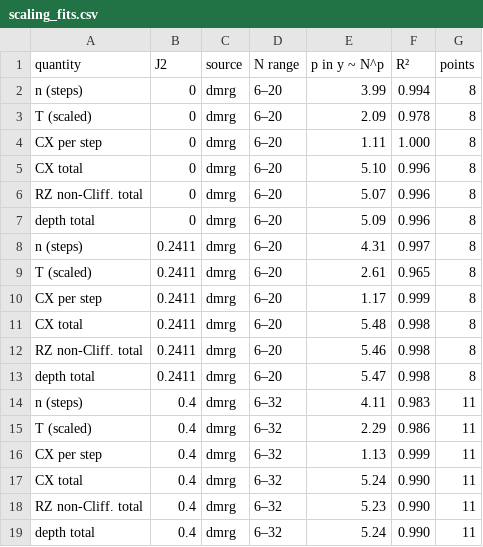
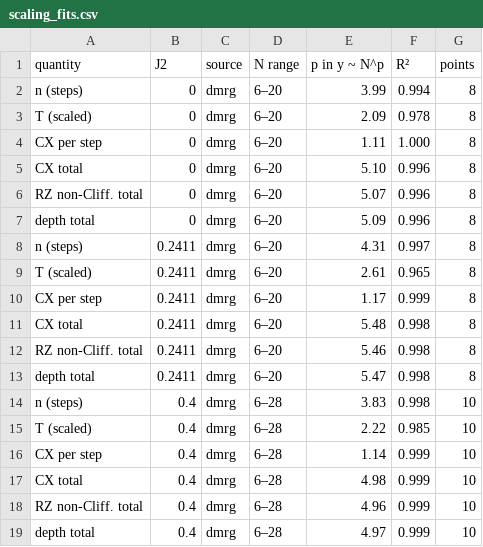
Before and after one commit to aaronseymour7/CLAUDE, a CSV file: j1j2_filter/results/tables/scaling_fits.csv, drawn as a sheet.

```diff
--- a/j1j2_filter/results/tables/scaling_fits.csv
+++ b/j1j2_filter/results/tables/scaling_fits.csv
@@ -13,7 +13,7 @@ RZ non-Cliff. total,0.2411,dmrg,6–20,5.46,0.998,8
 depth total,0.2411,dmrg,6–20,5.47,0.998,8
-n (steps),0.4,dmrg,6–32,4.11,0.983,11
-T (scaled),0.4,dmrg,6–32,2.29,0.986,11
-CX per step,0.4,dmrg,6–32,1.13,0.999,11
-CX total,0.4,dmrg,6–32,5.24,0.990,11
-RZ non-Cliff. total,0.4,dmrg,6–32,5.23,0.990,11
-depth total,0.4,dmrg,6–32,5.24,0.990,11
+n (steps),0.4,dmrg,6–28,3.83,0.998,10
+T (scaled),0.4,dmrg,6–28,2.22,0.985,10
+CX per step,0.4,dmrg,6–28,1.14,0.999,10
+CX total,0.4,dmrg,6–28,4.98,0.999,10
+RZ non-Cliff. total,0.4,dmrg,6–28,4.96,0.999,10
+depth total,0.4,dmrg,6–28,4.97,0.999,10
```
Also changed, not shown: j1j2_filter/results/tables/gamma_validation.csv, j1j2_filter/results/tables/large_guaranteed_eps0.01.csv, 4 other files.
